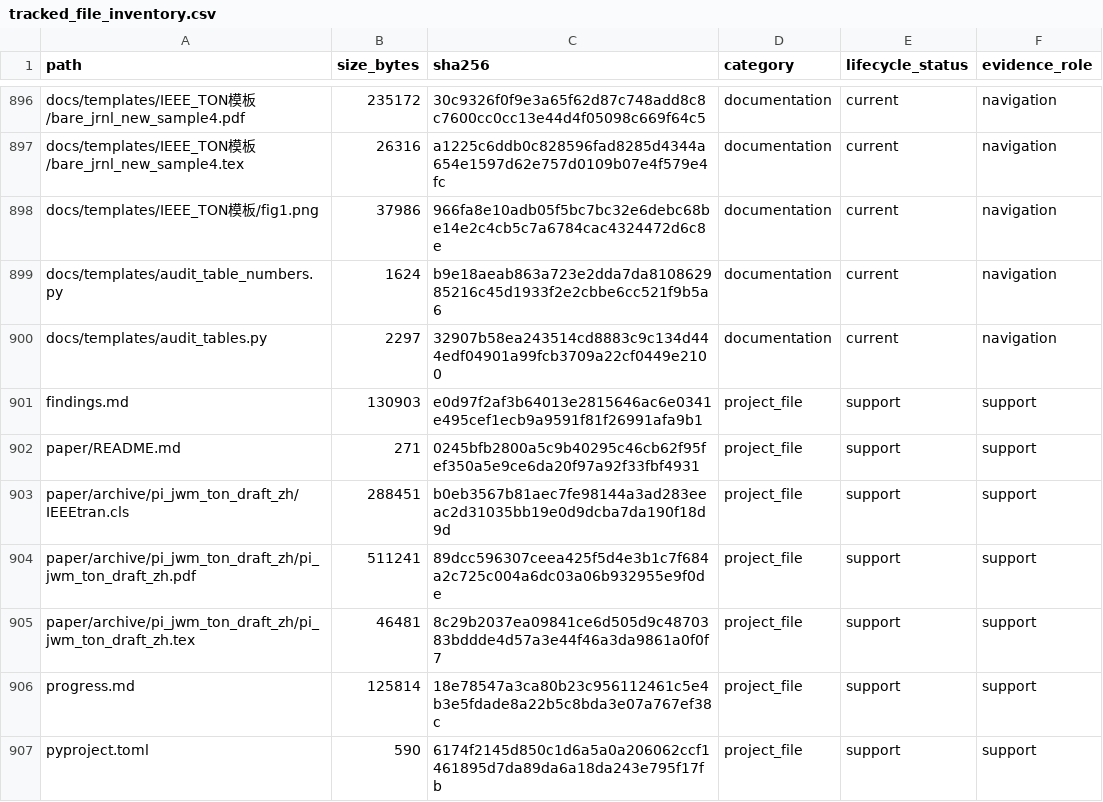
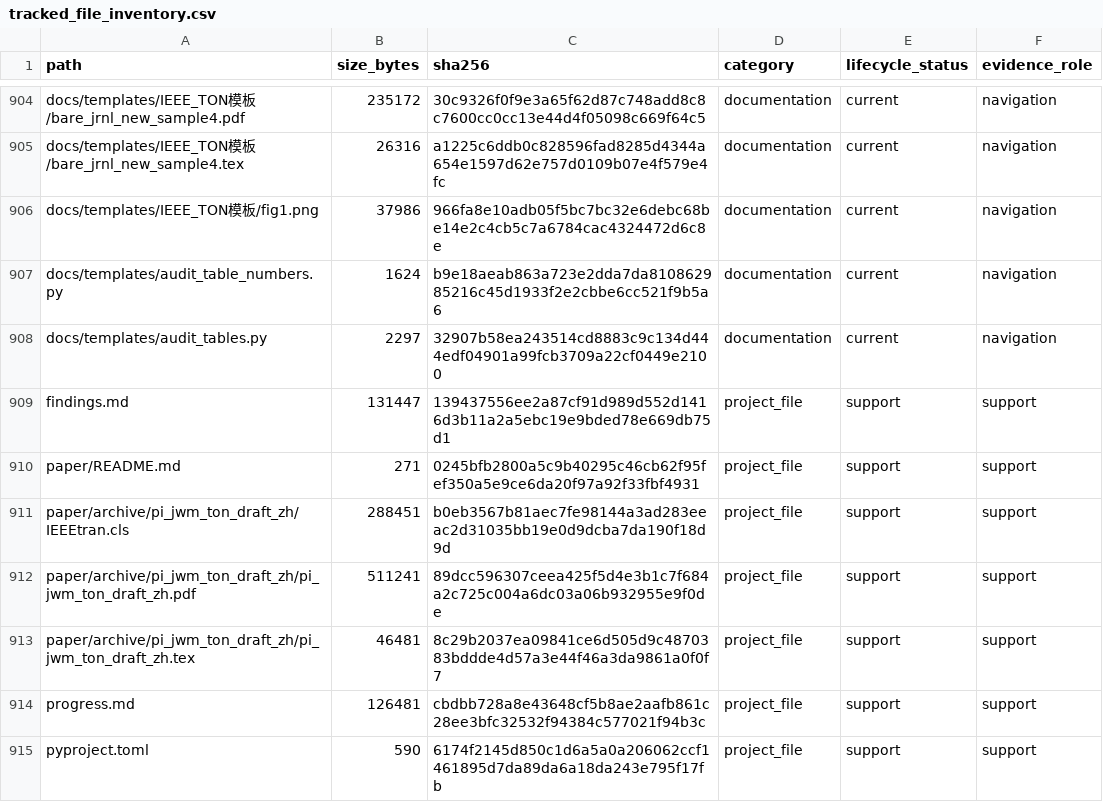
Before and after one commit to yys806/network-state-world-model, a CSV file: docs/registries/generated/tracked_file_inventory.csv, drawn as a sheet; only a part is shown, gaps mark what is left out; the diff covers the shown part only.

```diff
--- a/docs/registries/generated/tracked_file_inventory.csv
+++ b/docs/registries/generated/tracked_file_inventory.csv
@@ -900,3 +908,3 @@ docs/templates/audit_table_numbers.py,1624,b9e18aeab863a723e2dda7da810862985216c
 docs/templates/audit_tables.py,2297,32907b58ea243514cd8883c9c134d444edf04901a99fcb3709a22cf0449e2100,documentation,current,navigation
-findings.md,130903,e0d97f2af3b64013e2815646ac6e0341e495cef1ecb9a9591f81f26991afa9b1,project_file,support,support
+findings.md,131447,139437556ee2a87cf91d989d552d1416d3b11a2a5ebc19e9bded78e669db75d1,project_file,support,support
 paper/README.md,271,0245bfb2800a5c9b40295c46cb62f95fef350a5e9ce6da20f97a92f33fbf4931,project_file,support,support
@@ -905,3 +913,3 @@ paper/archive/pi_jwm_ton_draft_zh/pi_jwm_ton_draft_zh.pdf,511241,89dcc596307ceea
 paper/archive/pi_jwm_ton_draft_zh/pi_jwm_ton_draft_zh.tex,46481,8c29b2037ea09841ce6d505d9c4870383bddde4d57a3e44f46a3da9861a0f0f7,project_file,support,support
-progress.md,125814,18e78547a3ca80b23c956112461c5e4b3e5fdade8a22b5c8bda3e07a767ef38c,project_file,support,support
+progress.md,126481,cbdbb728a8e43648cf5b8ae2aafb861c28ee3bfc32532f94384c577021f94b3c,project_file,support,support
 pyproject.toml,590,6174f2145d850c1d6a5a0a206062ccf1461895d7da89da6a18da243e795f17fb,project_file,support,support
```
Also changed, not shown: 8 added rows and 30 edited cells elsewhere in this file, docs/registries/generated/artifact_catalog.csv, 27 other files.
